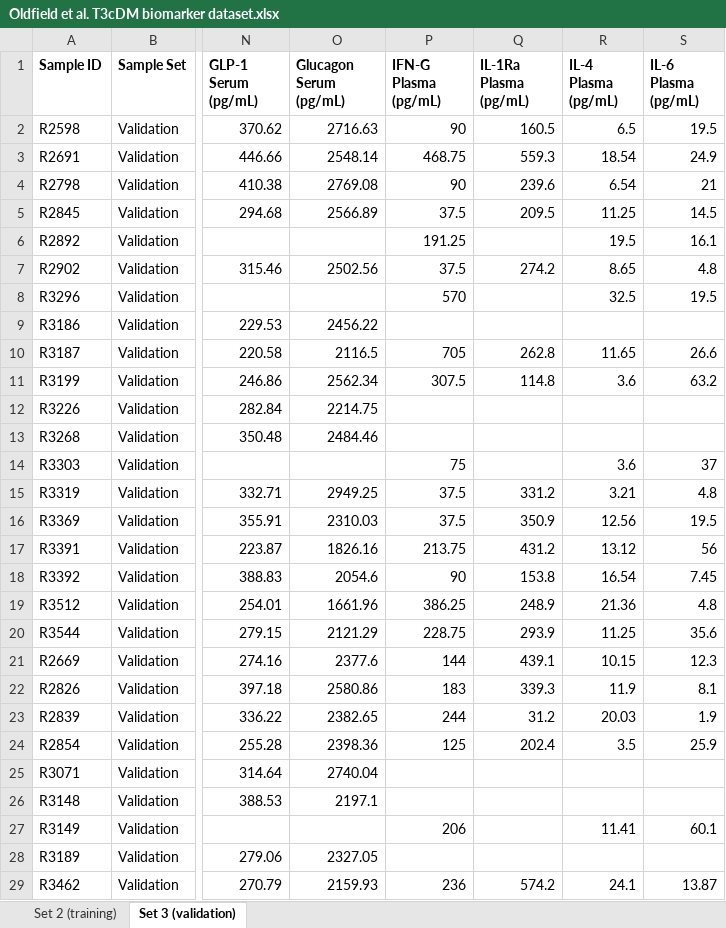
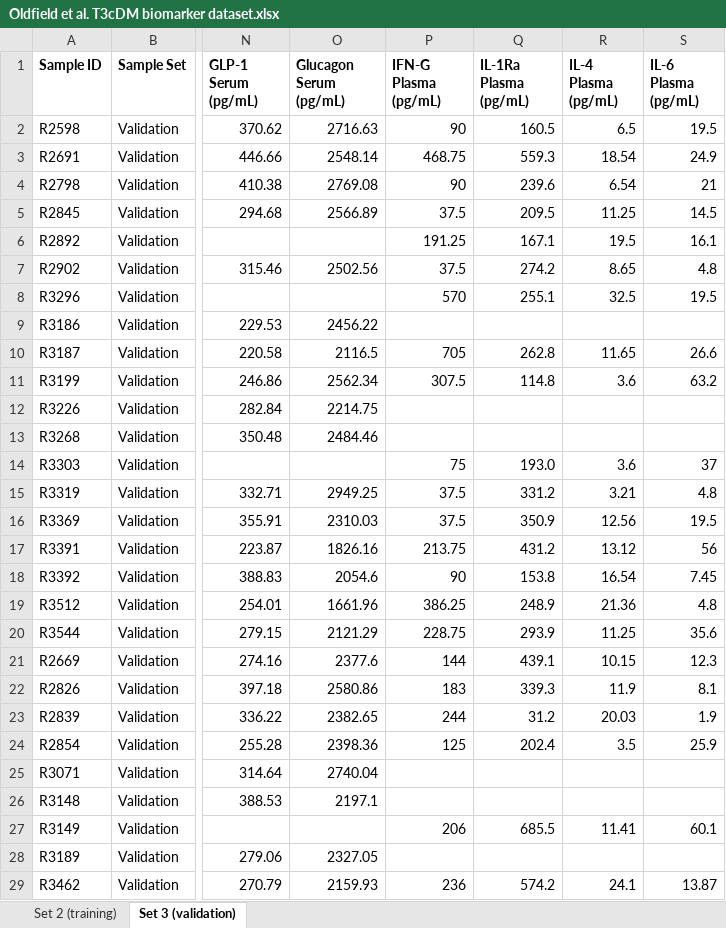
Before and after one commit to antshevans/Oldfield-type3c-diabetes-biomarker-paper, an Excel workbook: data/Oldfield et al. T3cDM biomarker dataset.xlsx, sheet Set 3 (validation), drawn as a sheet; only a part is shown, gaps mark what is left out; values as stored, in another font and other column widths than the file's, no borders; the diff names each change by its address in the sheet, - before the commit and + after, or states it on an @@ line.

Commit message:
Updated dataset
Four more IL1-Ra values added and analysis repeated.

```diff
--- a/data/Oldfield et al. T3cDM biomarker dataset.xlsx (sheet Set 3 (validation))
+++ b/data/Oldfield et al. T3cDM biomarker dataset.xlsx (sheet Set 3 (validation))
-Q6 (IL-1Ra Plasma (pg/mL)): (empty)
+Q6 (IL-1Ra Plasma (pg/mL)): 167.1
-Q8 (IL-1Ra Plasma (pg/mL)): (empty)
+Q8 (IL-1Ra Plasma (pg/mL)): 255.1
-Q14 (IL-1Ra Plasma (pg/mL)): (empty)
+Q14 (IL-1Ra Plasma (pg/mL)): 193.0
-Q27 (IL-1Ra Plasma (pg/mL)): (empty)
+Q27 (IL-1Ra Plasma (pg/mL)): 685.5
```
Also changed, not shown: 10 other files.
